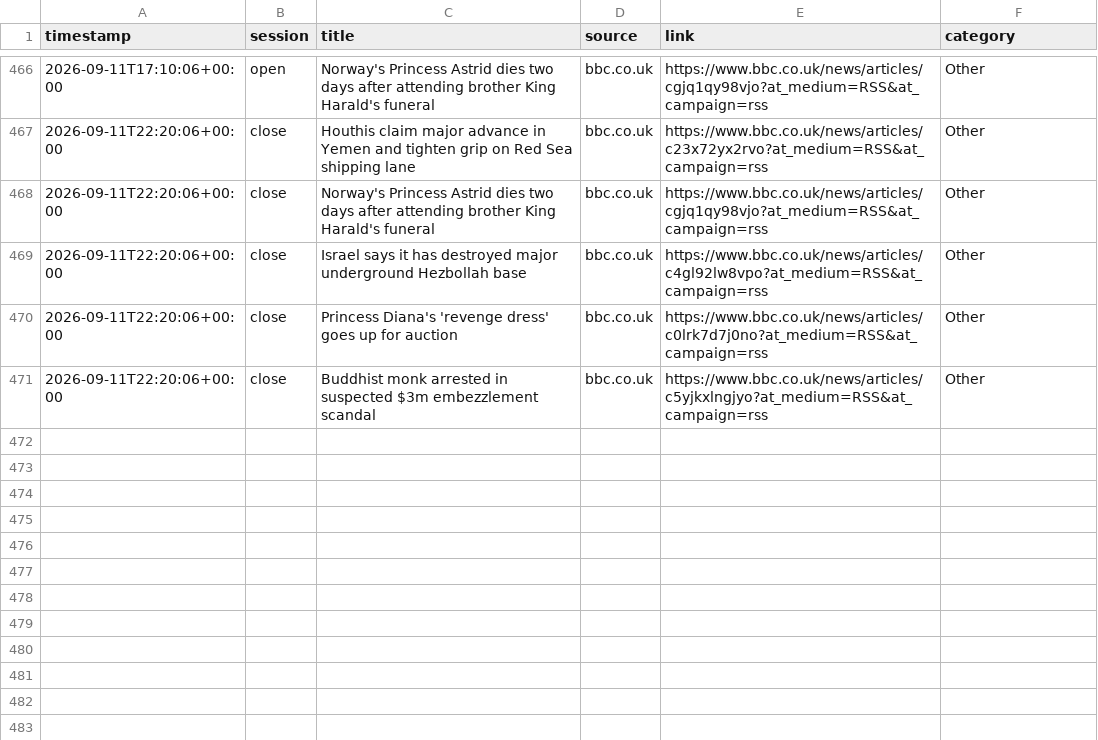
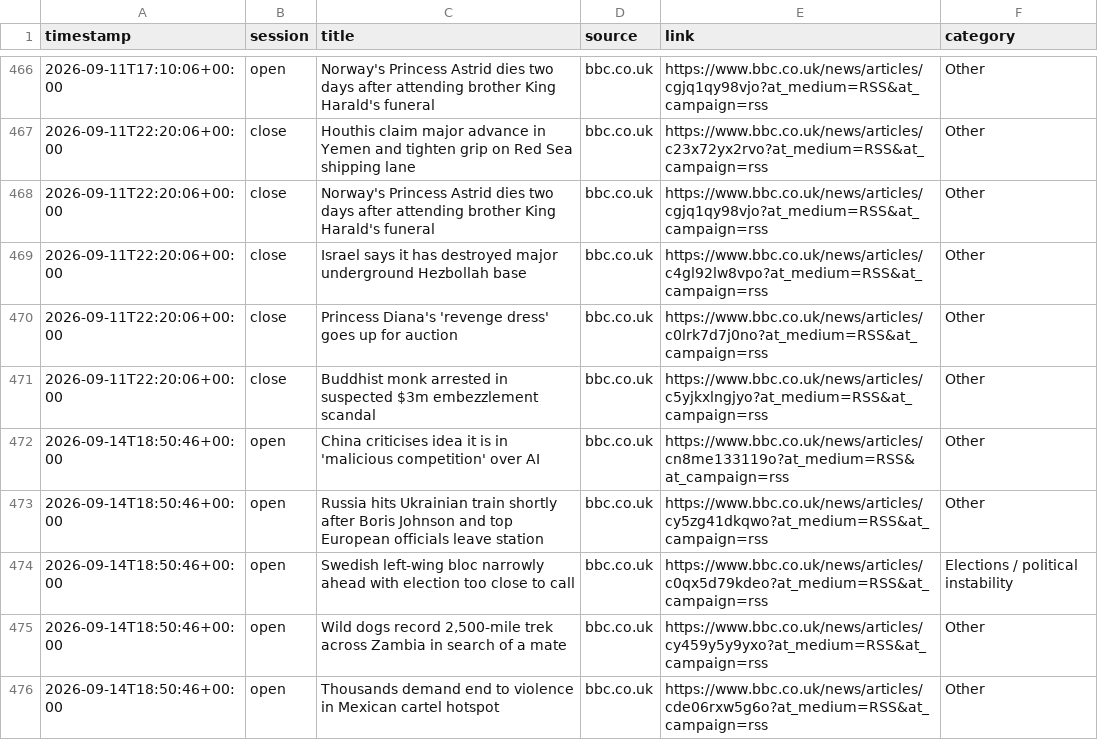
Before and after one commit to ericustayev-dot/Thecolorgreen, a CSV file: world_news_log.csv, drawn as a sheet; only a part is shown, gaps mark what is left out; the diff names each change by its address in the sheet, - before the commit and + after, or states it on an @@ line.

```diff
--- a/world_news_log.csv
+++ b/world_news_log.csv
+row 472: 2026-09-14T18:50:46+00:00 | open | China criticises idea it is in 'malicious competition' over AI | bbc.co.uk | https://www.bbc.co.uk/news/articles/cn8me133119o?at_medium=RSS&at_campaign=rss | Other
+row 473: 2026-09-14T18:50:46+00:00 | open | Russia hits Ukrainian train shortly after Boris Johnson and top European officials leave station | bbc.co.uk | https://www.bbc.co.uk/news/articles/cy5zg41dkqwo?at_medium=RSS&at_campaign=rss | Other
+row 474: 2026-09-14T18:50:46+00:00 | open | Swedish left-wing bloc narrowly ahead with election too close to call | bbc.co.uk | https://www.bbc.co.uk/news/articles/c0qx5d79kdeo?at_medium=RSS&at_campaign=rss | Elections / political instability
+row 475: 2026-09-14T18:50:46+00:00 | open | Wild dogs record 2,500-mile trek across Zambia in search of a mate | bbc.co.uk | https://www.bbc.co.uk/news/articles/cy459y5y9yxo?at_medium=RSS&at_campaign=rss | Other
+row 476: 2026-09-14T18:50:46+00:00 | open | Thousands demand end to violence in Mexican cartel hotspot | bbc.co.uk | https://www.bbc.co.uk/news/articles/cde06rxw5g6o?at_medium=RSS&at_campaign=rss | Other
```
Also changed, not shown: commodities_history.csv, history.csv, 1 other file.
